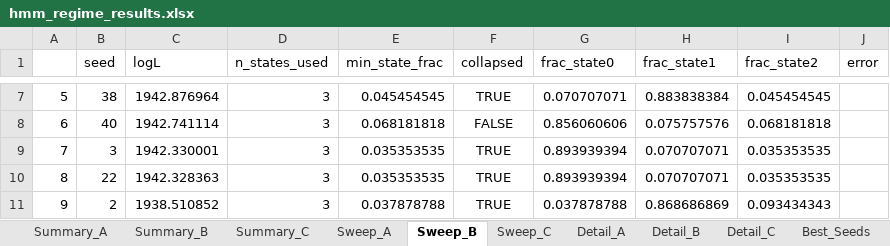
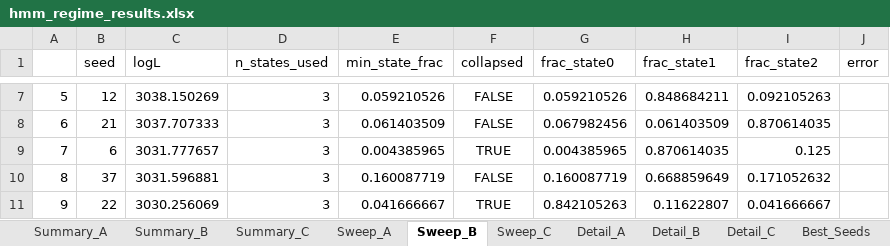
Before and after one commit to pVachev/MasterThesisTrials, an Excel workbook: hmm_regime_results.xlsx, sheet Sweep_B, drawn as a sheet; only a part is shown, gaps mark what is left out; values as stored, in another font and other column widths than the file's, no borders; the diff covers the shown part only; the diff names each change by its address in the sheet, - before the commit and + after, or states it on an @@ line.

```diff
--- a/hmm_regime_results.xlsx (sheet Sweep_B)
+++ b/hmm_regime_results.xlsx (sheet Sweep_B)
-B7 (seed): 38
+B7 (seed): 12
-C7 (logL): 1942.876964
+C7 (logL): 3038.150269
-E7 (min_state_frac): 0.045454545
+E7 (min_state_frac): 0.059210526
-F7 (collapsed): TRUE
+F7 (collapsed): FALSE
-G7 (frac_state0): 0.070707071
+G7 (frac_state0): 0.059210526
-H7 (frac_state1): 0.883838384
+H7 (frac_state1): 0.848684211
-I7 (frac_state2): 0.045454545
+I7 (frac_state2): 0.092105263
-B8 (seed): 40
+B8 (seed): 21
-C8 (logL): 1942.741114
+C8 (logL): 3037.707333
-E8 (min_state_frac): 0.068181818
+E8 (min_state_frac): 0.061403509
-G8 (frac_state0): 0.856060606
+G8 (frac_state0): 0.067982456
-H8 (frac_state1): 0.075757576
+H8 (frac_state1): 0.061403509
-I8 (frac_state2): 0.068181818
+I8 (frac_state2): 0.870614035
-B9 (seed): 3
+B9 (seed): 6
-C9 (logL): 1942.330001
+C9 (logL): 3031.777657
-E9 (min_state_frac): 0.035353535
+E9 (min_state_frac): 0.004385965
-G9 (frac_state0): 0.893939394
+G9 (frac_state0): 0.004385965
-H9 (frac_state1): 0.070707071
+H9 (frac_state1): 0.870614035
-I9 (frac_state2): 0.035353535
+I9 (frac_state2): 0.125
-B10 (seed): 22
+B10 (seed): 37
-C10 (logL): 1942.328363
+C10 (logL): 3031.596881
-E10 (min_state_frac): 0.035353535
+E10 (min_state_frac): 0.160087719
-F10 (collapsed): TRUE
+F10 (collapsed): FALSE
-G10 (frac_state0): 0.893939394
+G10 (frac_state0): 0.160087719
-H10 (frac_state1): 0.070707071
+H10 (frac_state1): 0.668859649
-I10 (frac_state2): 0.035353535
+I10 (frac_state2): 0.171052632
-B11 (seed): 2
+B11 (seed): 22
-C11 (logL): 1938.510852
+C11 (logL): 3030.256069
-E11 (min_state_frac): 0.037878788
+E11 (min_state_frac): 0.041666667
-G11 (frac_state0): 0.037878788
+G11 (frac_state0): 0.842105263
-H11 (frac_state1): 0.868686869
+H11 (frac_state1): 0.11622807
-I11 (frac_state2): 0.093434343
+I11 (frac_state2): 0.041666667
```
Also changed, not shown: 222 edited cells elsewhere in this sheet, sheet Detail_B, sheet Detail_C, sheet Detail_A, sheet Sweep_C, sheet Sweep_A, sheet Summary_A, 3 more sheets, 12 other files.
